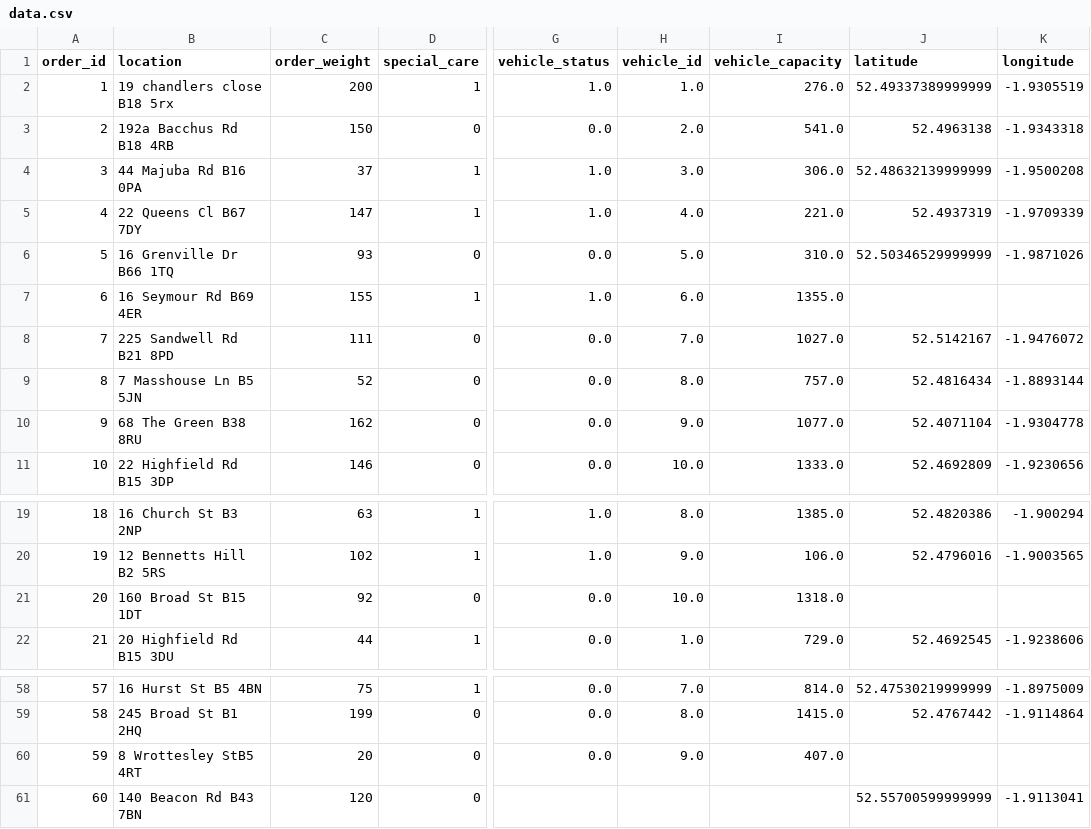
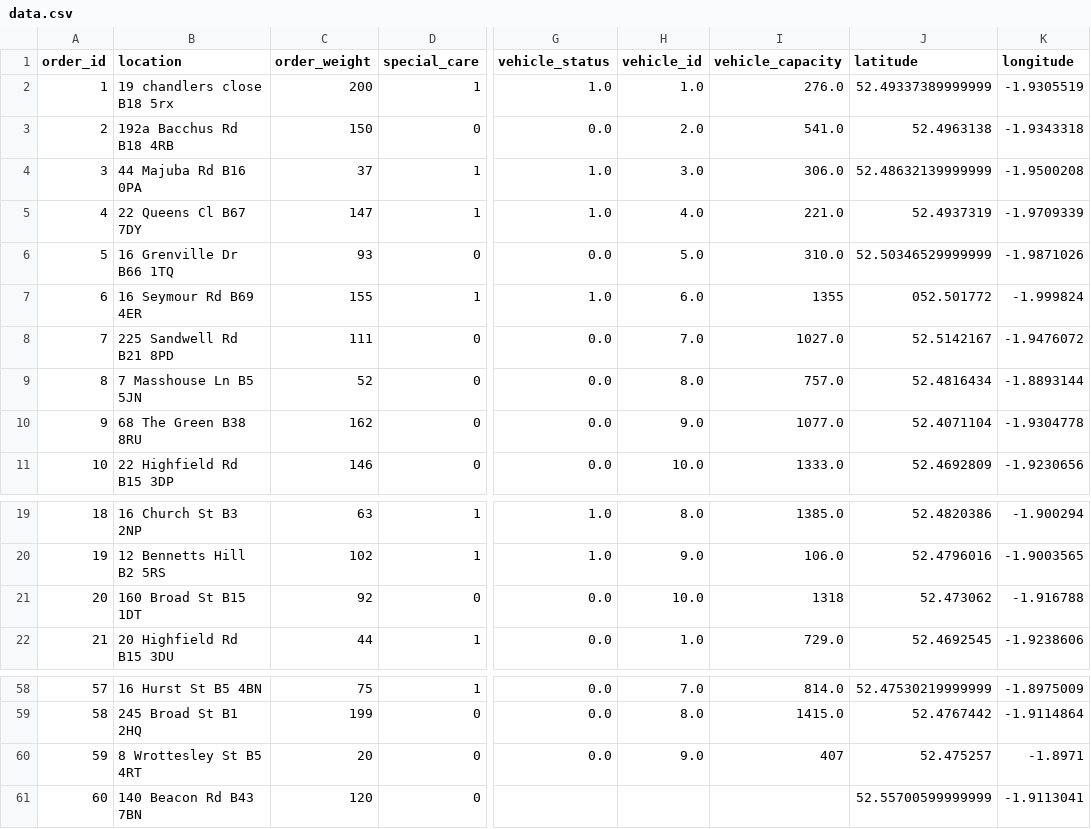
Before and after one commit to alaa672002/FYP, a CSV file: data.csv, drawn as a sheet; only a part is shown, gaps mark what is left out; the diff names each change by its address in the sheet, - before the commit and + after, or states it on an @@ line.

Commit message:
updating missing data

```diff
--- a/data.csv
+++ b/data.csv
-I7 (vehicle_capacity): 1355.0
+I7 (vehicle_capacity): 1355
-J7 (latitude): (empty)
+J7 (latitude): 052.501772
-K7 (longitude): (empty)
+K7 (longitude): -1.999824
-I21 (vehicle_capacity): 1318.0
+I21 (vehicle_capacity): 1318
-J21 (latitude): (empty)
+J21 (latitude): 52.473062
-K21 (longitude): (empty)
+K21 (longitude): -1.916788
-B60 (location): 8 Wrottesley StB5 4RT
+B60 (location): 8 Wrottesley St B5 4RT
-I60 (vehicle_capacity): 407.0
+I60 (vehicle_capacity): 407
-J60 (latitude): (empty)
+J60 (latitude): 52.475257
-K60 (longitude): (empty)
+K60 (longitude): -1.8971
```
